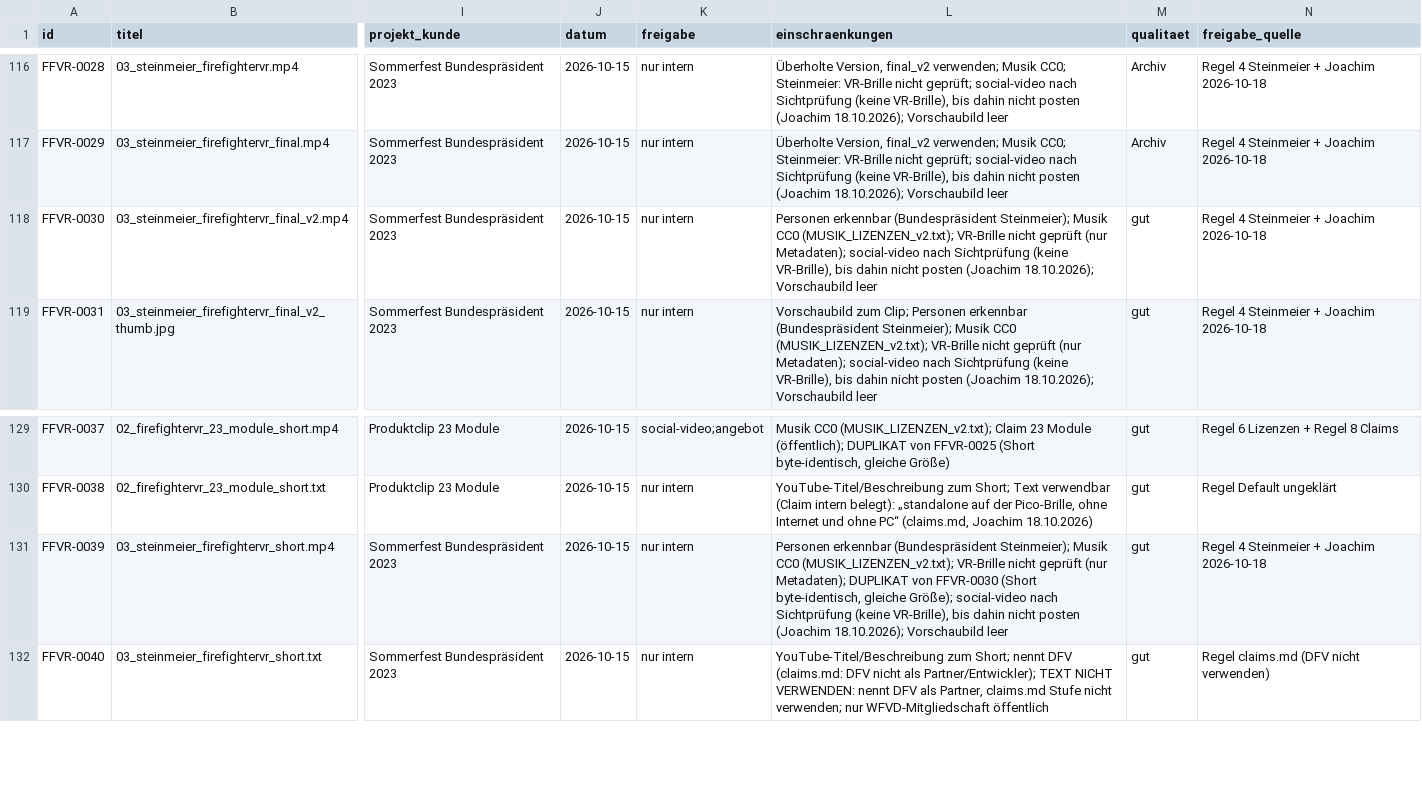
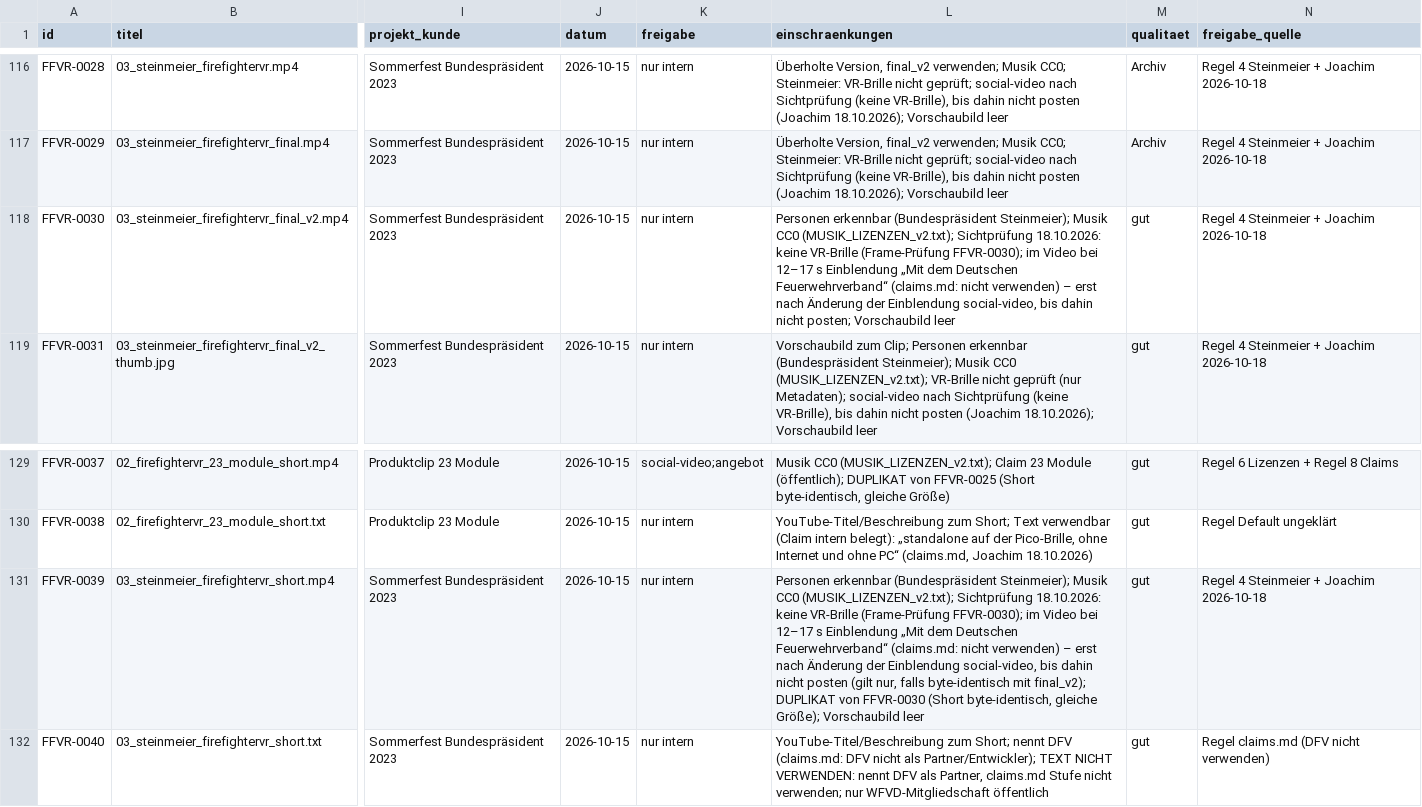
Before and after one commit to M25k/Infomation-HUB, a CSV file: knowledge/assets/assets.csv, drawn as a sheet; only a part is shown, gaps mark what is left out; the diff names each change by its address in the sheet, - before the commit and + after, or states it on an @@ line.

Commit message:
KB: Steinmeier Clip 03 geprüft (keine VR-Brille), DFV-Einblendung blockiert Freigabe

```diff
--- a/knowledge/assets/assets.csv
+++ b/knowledge/assets/assets.csv
-L118 (einschraenkungen): …CC0 (MUSIK_LIZENZEN_v2.txt); VR-Brille nicht geprüft (nur Metadaten); social-video nach Sichtprüfung (keine VR-Brille), bis dahin nicht posten (Joachim 18.10.2026); Vorschaubild leer
+L118 (einschraenkungen): …CC0 (MUSIK_LIZENZEN_v2.txt); Sichtprüfung 18.10.2026: keine VR-Brille (Frame-Prüfung FFVR-0030); im Video bei 12–17 s Einblendung „Mit dem Deutschen Feuerwehrverband“ (claims.md: nicht verwenden) – erst nach Änderung der Einblendung social-video, bis dahin nicht posten; Vorschaubild leer
-L131 (einschraenkungen): …CC0 (MUSIK_LIZENZEN_v2.txt); VR-Brille nicht geprüft (nur Metadaten); DUPLIKAT von FFVR-0030 (Short byte-identisch, gleiche Größe); social-video nach Sichtprüfung (keine VR-Brille), bis dahin nicht posten (Joachim 18.10.2026); Vorschaubild leer
+L131 (einschraenkungen): …CC0 (MUSIK_LIZENZEN_v2.txt); Sichtprüfung 18.10.2026: keine VR-Brille (Frame-Prüfung FFVR-0030); im Video bei 12–17 s Einblendung „Mit dem Deutschen Feuerwehrverband“ (claims.md: nicht verwenden) – erst nach Änderung der Einblendung social-video, bis dahin nicht posten (gilt nur, falls byte-identisch mit final_v2); DUPLIKAT von FFVR-0030 (Short byte-identisch, gleiche Größe); Vorschaubild leer
```
Also changed, not shown: 1 other file.
